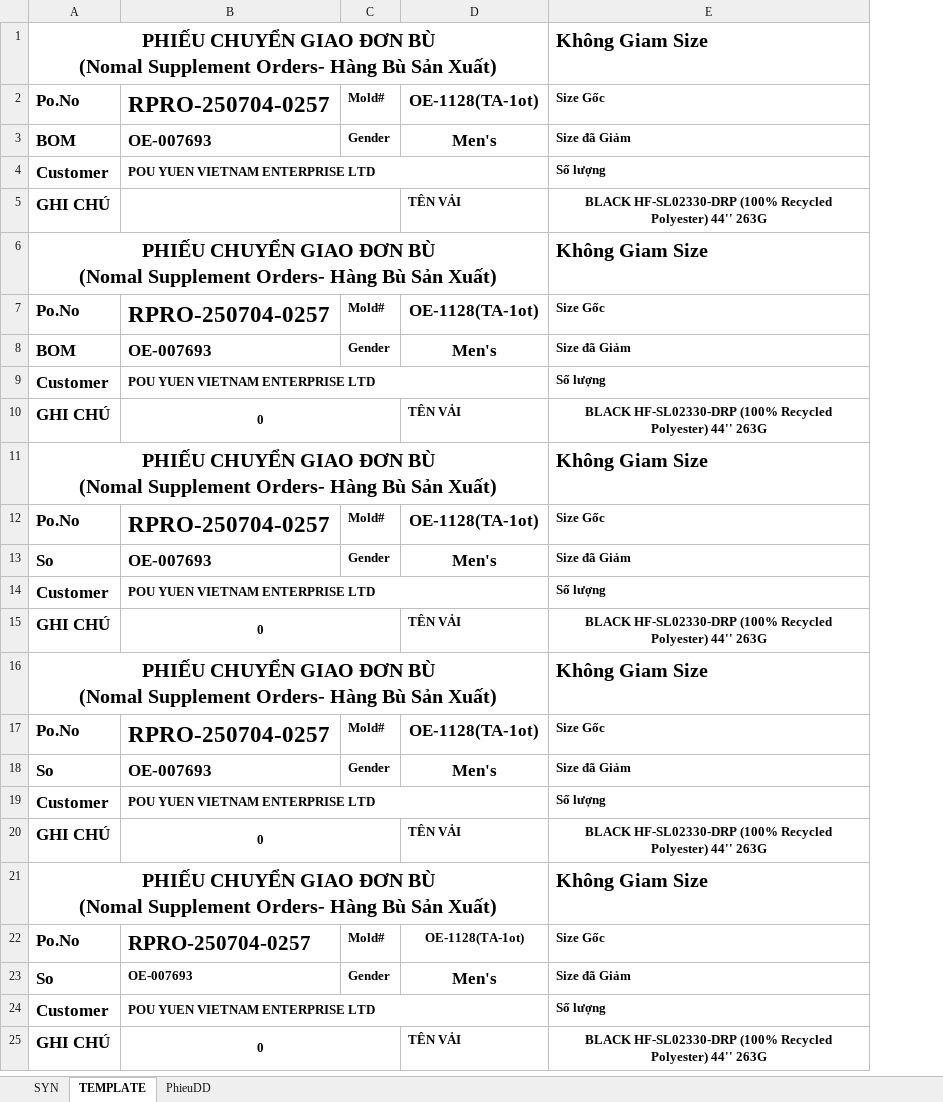
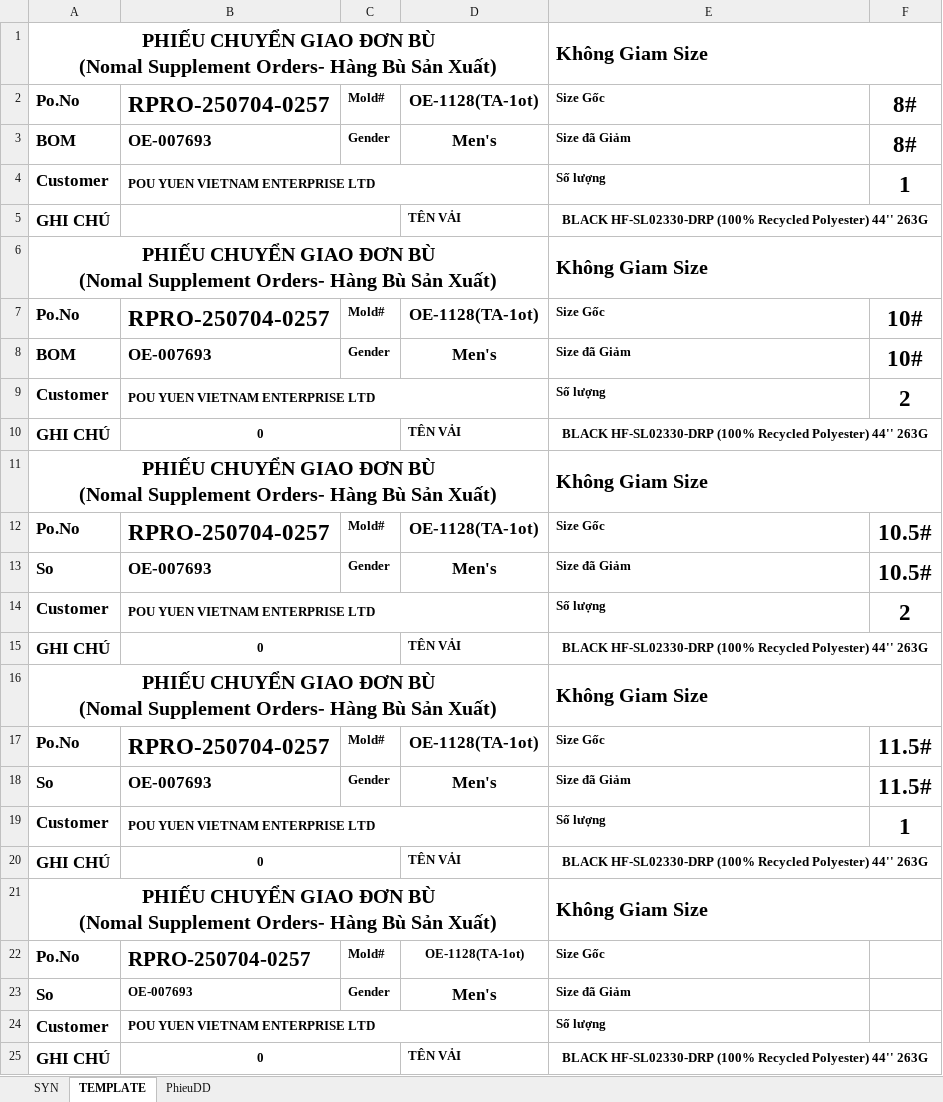
Before and after one commit to Truongchankhong2/vercel-dashboard, an Excel workbook: data/Supplement_Print_Report.xlsm, sheet TEMPLATE, drawn as a sheet; values as stored, in another font and other column widths than the file's, no borders; the diff names each change by its address in the sheet, - before the commit and + after, or states it on an @@ line.

```diff
--- a/data/Supplement_Print_Report.xlsm (sheet TEMPLATE)
+++ b/data/Supplement_Print_Report.xlsm (sheet TEMPLATE)
+column F, rows 2-19: 8# | 8# | 1 |  |  | 10# | 10# | 2 |  |  | 10.5# | 10.5# | 2 |  |  | 11.5# | 11.5# | 1
+E1:F1 merged
+E5:F5 merged
+E6:F6 merged
+E10:F10 merged
+E11:F11 merged
+E15:F15 merged
+E16:F16 merged
+E20:F20 merged
+E21:F21 merged
+E25:F25 merged
```
Also changed, not shown: sheet PhieuDD, 3 other files.
